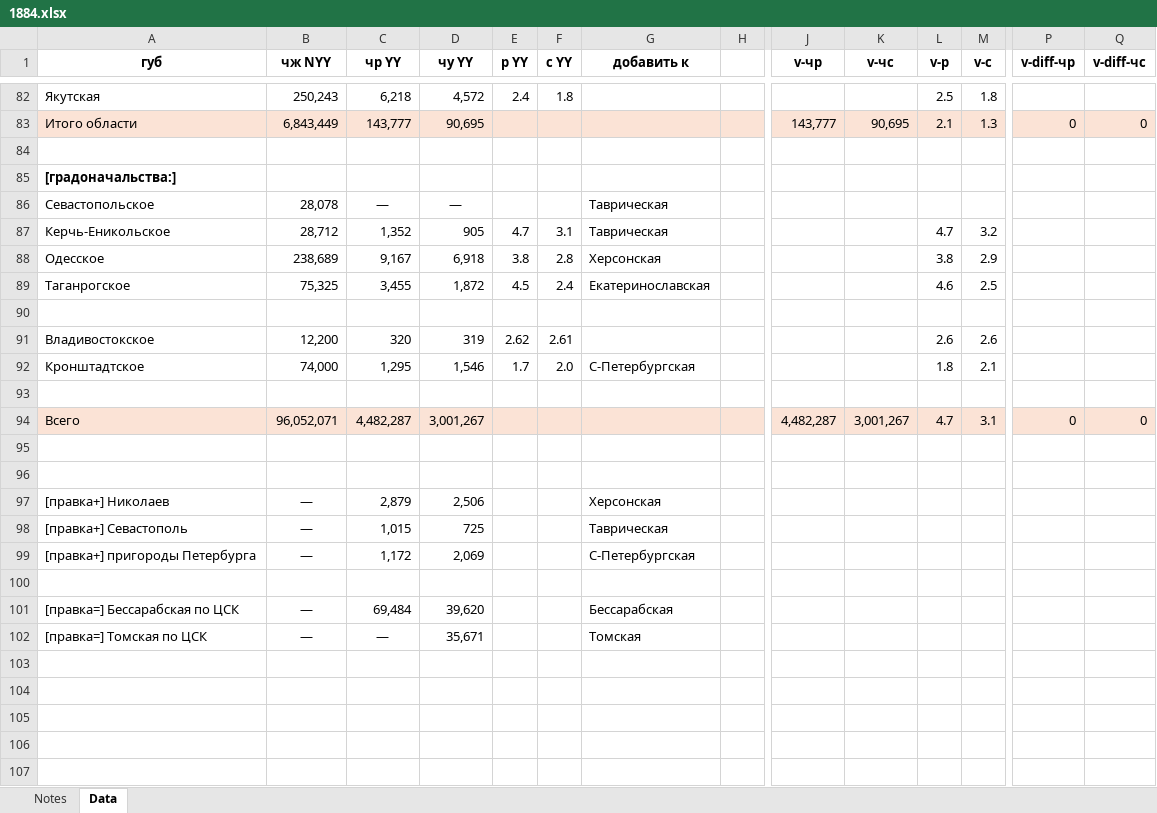
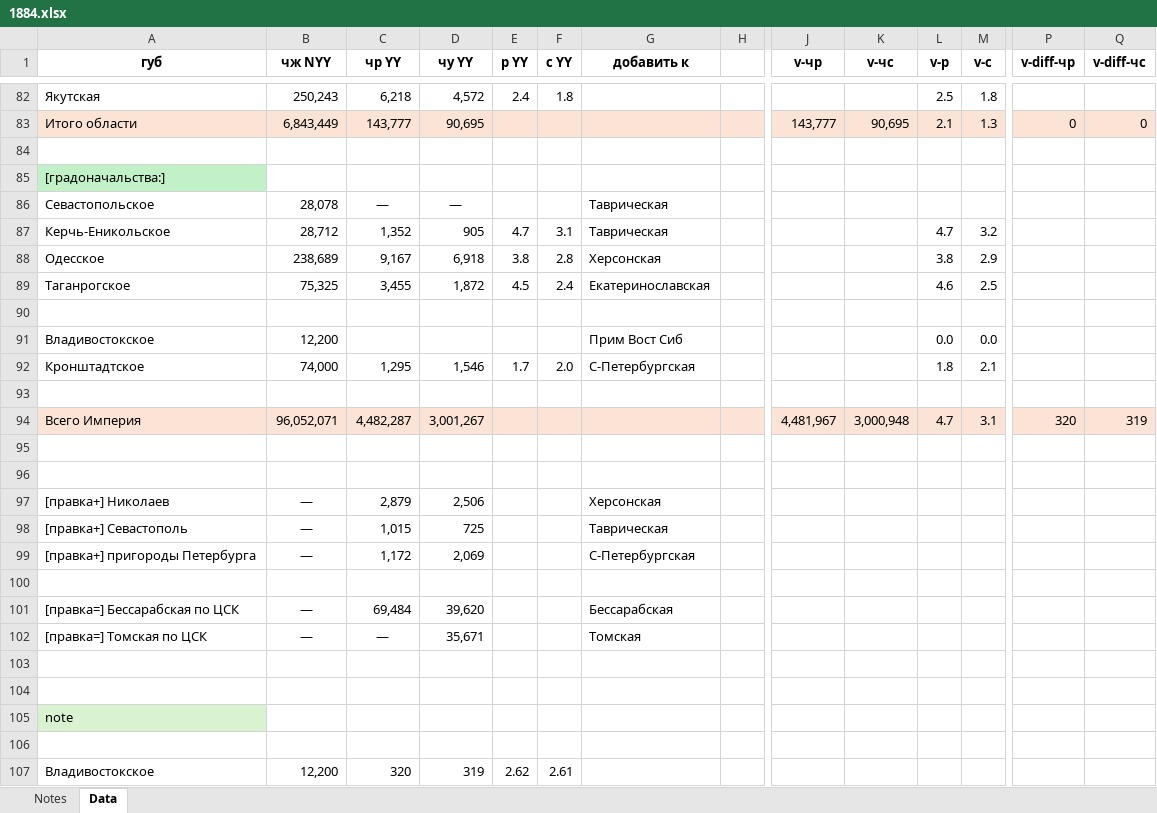
Before and after one commit to oboguev/RTSS, an Excel workbook: rtss-pre1917/src/main/resources/ugvi/year-volumes/1884.xlsx, sheet Data, drawn as a sheet; only a part is shown, gaps mark what is left out; values as stored, in another font and other column widths than the file's, no borders; rows hold the shown columns only; the diff names each change by its address in the sheet, - before the commit and + after, or states it on an @@ line.

```diff
--- a/rtss-pre1917/src/main/resources/ugvi/year-volumes/1884.xlsx (sheet Data)
+++ b/rtss-pre1917/src/main/resources/ugvi/year-volumes/1884.xlsx (sheet Data)
@@ A85 fill: none → #C2F1C8, bold: on → off @@
-C91 (чр YY): 320
+C91 (чр YY): (empty)
-D91 (чу YY): 319
+D91 (чу YY): (empty)
-E91 (р YY): 2.62
+E91 (р YY): (empty)
-F91 (с YY): 2.61
+F91 (с YY): (empty)
-G91 (добавить к): (empty)
+G91 (добавить к): Прим Вост Сиб
-L91 (v-р): 2.6
+L91 (v-р): 0.0
-M91 (v-с): 2.6
+M91 (v-с): 0.0
-A94 (губ): Всего
+A94 (губ): Всего Империя
-J94 (v-чр): 4,482,287
+J94 (v-чр): 4,481,967
-K94 (v-чс): 3,001,267
+K94 (v-чс): 3,000,948
-P94 (v-diff-чр): 0
+P94 (v-diff-чр): 320
-Q94 (v-diff-чс): 0
+Q94 (v-diff-чс): 319
+row 103: (empty)
+row 104: (empty)
+row 105: note
+row 106: (empty)
+row 107: Владивостокское | 12,200 | 320 | 319 | 2.62 | 2.61
```
Also changed, not shown: rtss-pre1917/src/main/resources/ugvi/year-volumes/1885.xlsx, rtss-pre1917/src/main/resources/ugvi/year-volumes/1886.xlsx, 5 other files.
